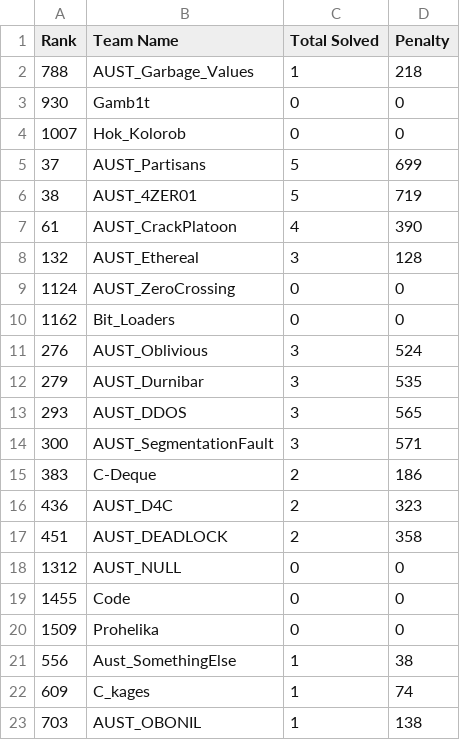
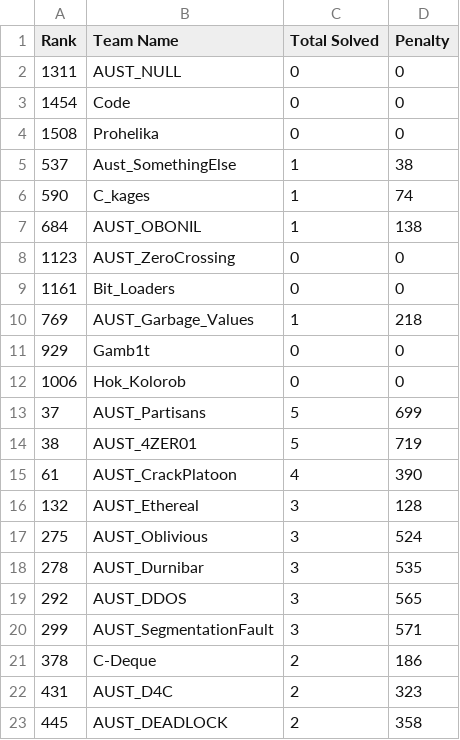
Before and after one commit to piru72/automate-task-x, a CSV file: POSITION_SCRAPPER_FROM_CODEMARSHAL/icpc-dhaka-22-preli.csv, drawn as a sheet.

```diff
--- a/POSITION_SCRAPPER_FROM_CODEMARSHAL/icpc-dhaka-22-preli.csv
+++ b/POSITION_SCRAPPER_FROM_CODEMARSHAL/icpc-dhaka-22-preli.csv
@@ -1,5 +1,13 @@
 Rank,Team Name,Total Solved,Penalty
-788,AUST_Garbage_Values,1,218
-930,Gamb1t,0,0
-1007,Hok_Kolorob,0,0
+1311,AUST_NULL,0,0
+1454,Code,0,0
+1508,Prohelika,0,0
+537,Aust_SomethingElse,1,38
+590,C_kages,1,74
+684,AUST_OBONIL,1,138
+1123,AUST_ZeroCrossing,0,0
+1161,Bit_Loaders,0,0
+769,AUST_Garbage_Values,1,218
+929,Gamb1t,0,0
+1006,Hok_Kolorob,0,0
 37,AUST_Partisans,5,699
@@ -8,16 +16,8 @@ Rank,Team Name,Total Solved,Penalty
 132,AUST_Ethereal,3,128
-1124,AUST_ZeroCrossing,0,0
-1162,Bit_Loaders,0,0
-276,AUST_Oblivious,3,524
-279,AUST_Durnibar,3,535
-293,AUST_DDOS,3,565
-300,AUST_SegmentationFault,3,571
-383,C-Deque,2,186
-436,AUST_D4C,2,323
-451,AUST_DEADLOCK,2,358
-1312,AUST_NULL,0,0
-1455,Code,0,0
-1509,Prohelika,0,0
-556,Aust_SomethingElse,1,38
-609,C_kages,1,74
-703,AUST_OBONIL,1,138
+275,AUST_Oblivious,3,524
+278,AUST_Durnibar,3,535
+292,AUST_DDOS,3,565
+299,AUST_SegmentationFault,3,571
+378,C-Deque,2,186
+431,AUST_D4C,2,323
+445,AUST_DEADLOCK,2,358
```
Also changed, not shown: 4 other files.
